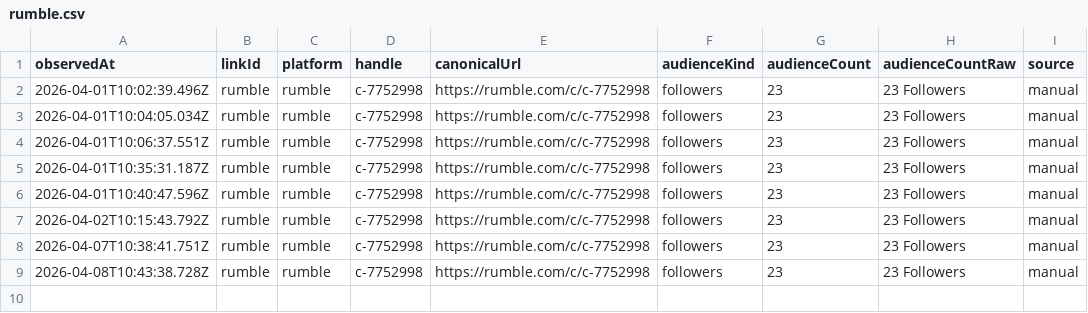
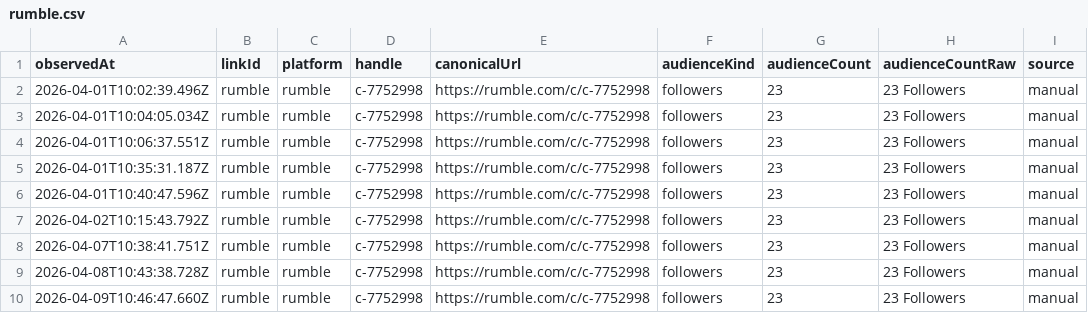
Before and after one commit to thebitcoinnova/open-links, a CSV file: public/history/followers/rumble.csv, drawn as a sheet; the diff names each change by its address in the sheet, - before the commit and + after, or states it on an @@ line.

```diff
--- a/public/history/followers/rumble.csv
+++ b/public/history/followers/rumble.csv
+row 10: 2026-04-09T10:46:47.660Z | rumble | rumble | c-7752998 | https://rumble.com/c/c-7752998 | followers | 23 | 23 Followers | manual
```
Also changed, not shown: public/history/followers/live-with-the-hive-podcast.csv, public/history/followers/paranoid-bitcoin-anarchists.csv, 4 other files.
